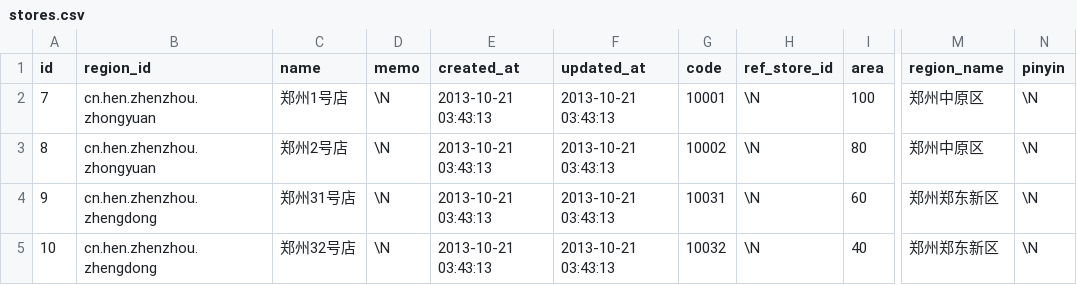
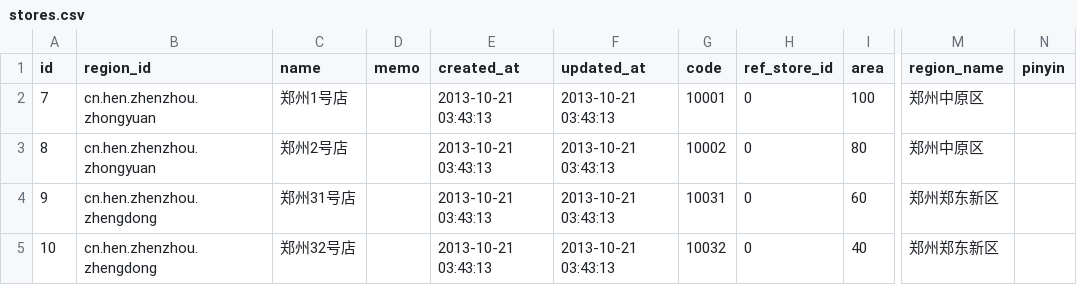
Before and after one commit to alanqian/ispace, a CSV file: db/csvs/stores.csv, drawn as a sheet; only a part is shown, gaps mark what is left out; the diff names each change by its address in the sheet, - before the commit and + after, or states it on an @@ line.

```diff
--- a/db/csvs/stores.csv
+++ b/db/csvs/stores.csv
-D2:D5 (memo): \N
+D2:D5 (memo): (empty)
-H2:H5 (ref_store_id): \N
+H2:H5 (ref_store_id): 0
-N2:N5 (pinyin): \N
+N2:N5 (pinyin): (empty)
```
Also changed, not shown: db/csvs/categories.csv, db/csvs/products.csv, 2 other files.
